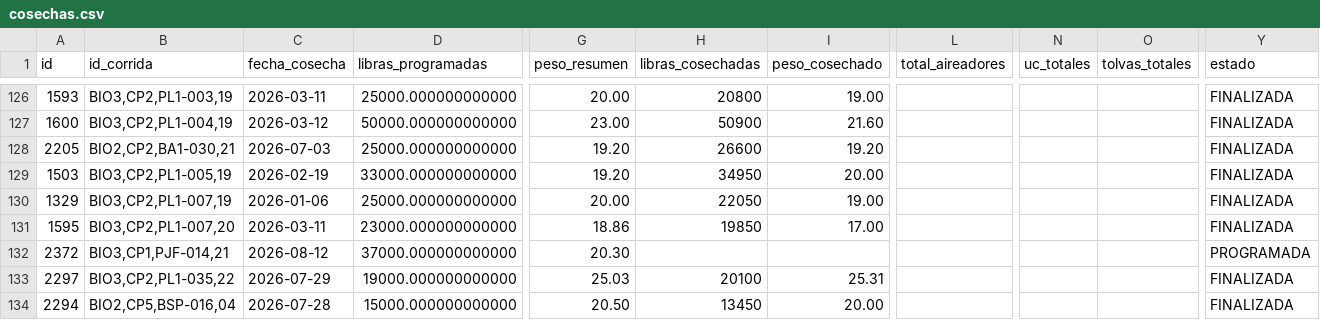
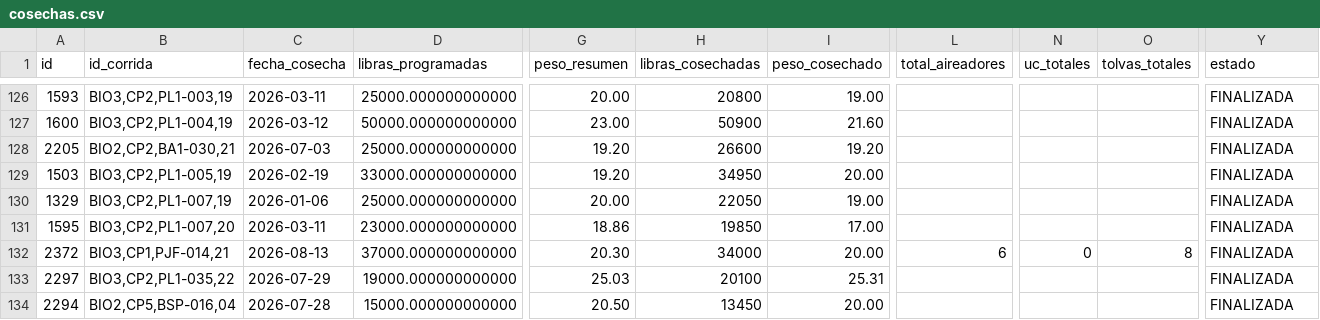
Before and after one commit to gipsonrosadoz95/g_pino, a CSV file: cosechas.csv, drawn as a sheet; only a part is shown, gaps mark what is left out; the diff covers the shown part only; the diff names each change by its address in the sheet, - before the commit and + after, or states it on an @@ line.

```diff
--- a/cosechas.csv
+++ b/cosechas.csv
-C132 (fecha_cosecha): 2026-08-12
+C132 (fecha_cosecha): 2026-08-13
-H132 (libras_cosechadas): (empty)
+H132 (libras_cosechadas): 34000
-I132 (peso_cosechado): (empty)
+I132 (peso_cosechado): 20.00
-L132 (total_aireadores): (empty)
+L132 (total_aireadores): 6
-N132 (uc_totales): (empty)
+N132 (uc_totales): 0
-O132 (tolvas_totales): (empty)
+O132 (tolvas_totales): 8
-Y132 (estado): PROGRAMADA
+Y132 (estado): FINALIZADA
```
Also changed, not shown: 8 added rows, 2 removed rows and 26 edited cells elsewhere in this file, 3 other files.
